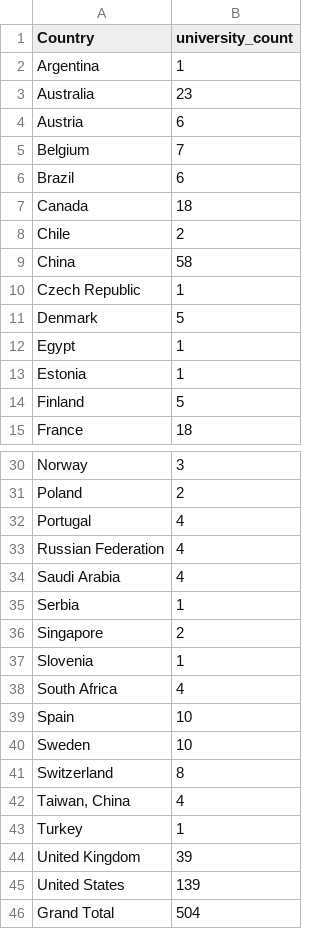
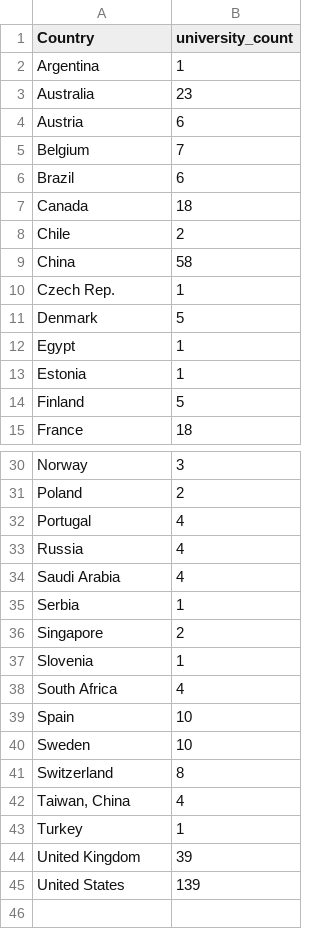
Before and after one commit to BryanC-000/FIT3179, a CSV file: Visualization2/data/university_count_by_country_v2.csv, drawn as a sheet; only a part is shown, gaps mark what is left out.

Commit message:
Add files via upload

```diff
--- a/Visualization2/data/university_count_by_country_v2.csv
+++ b/Visualization2/data/university_count_by_country_v2.csv
@@ -9,3 +9,3 @@ Chile,2
 China,58
-Czech Republic,1
+Czech Rep.,1
 Denmark,5
@@ -32,3 +32,3 @@ Poland,2
 Portugal,4
-Russian Federation,4
+Russia,4
 Saudi Arabia,4
@@ -45,2 +45 @@ United Kingdom,39
 United States,139
-Grand Total,504
```
